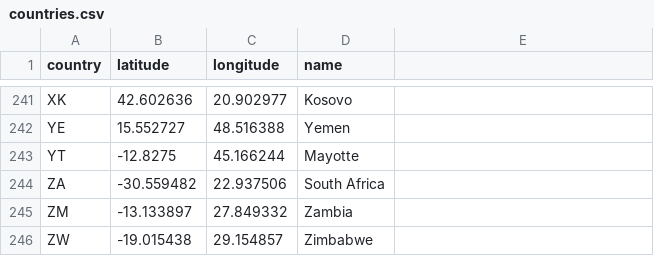
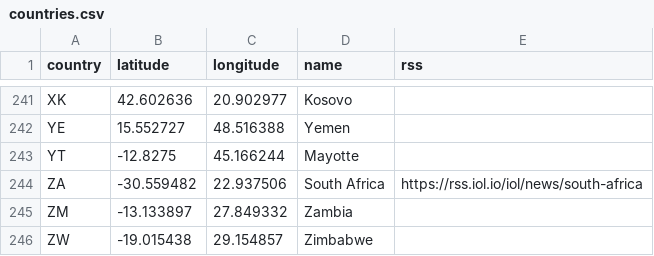
Before and after one commit to ajr-dev/global-news, a CSV file: public/assets/countries.csv, drawn as a sheet; only a part is shown, gaps mark what is left out; the diff covers the shown part only.

```diff
--- a/public/assets/countries.csv
+++ b/public/assets/countries.csv
@@ -1 +1 @@
-country,latitude,longitude,name
+country,latitude,longitude,name,rss
@@ -243,3 +243,3 @@ YE,15.552727,48.516388,Yemen
 YT,-12.8275,45.166244,Mayotte
-ZA,-30.559482,22.937506,"South Africa"
+ZA,-30.559482,22.937506,"South Africa",https://rss.iol.io/iol/news/south-africa
 ZM,-13.133897,27.849332,Zambia
```
Also changed, not shown: 12 edited cells elsewhere in this file, 7 other files.
